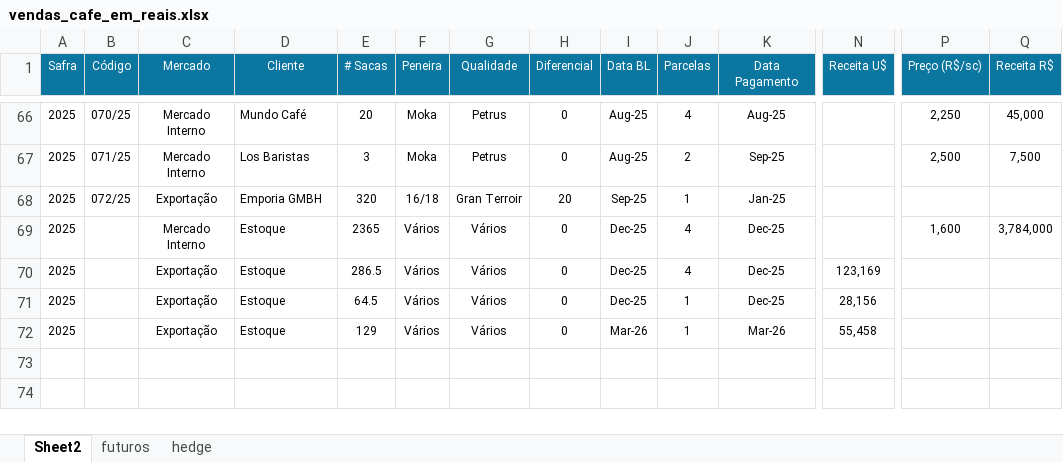
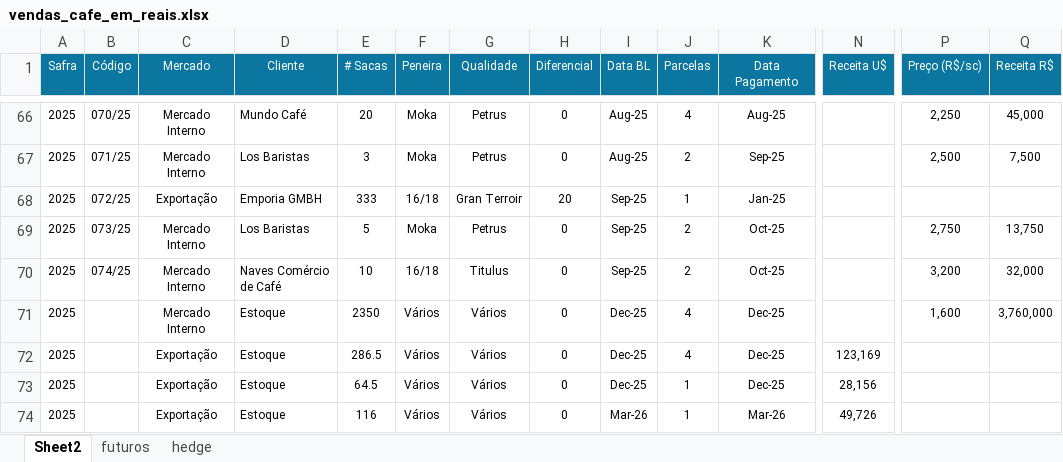
Before and after one commit to rotocastro/dashboard_cafe, an Excel workbook: vendas_cafe_em_reais.xlsx, sheet Sheet2, drawn as a sheet; only a part is shown, gaps mark what is left out; values as stored, in another font and other column widths than the file's, no borders; addresses are those after the commit; rows hold the shown columns only; the diff names each change by its address in the sheet, - before the commit and + after, or states it on an @@ line.

```diff
--- a/vendas_cafe_em_reais.xlsx (sheet Sheet2)
+++ b/vendas_cafe_em_reais.xlsx (sheet Sheet2)
-E68 (# Sacas): 320
+E68 (# Sacas): 333
+row 69: 2025 | 073/25 | Mercado Interno | Los Baristas | 5 | Moka | Petrus | 0 | Sep-25 | 2 | Oct-25 |  | 2,750 | 13,750
+row 70: 2025 | 074/25 | Mercado Interno | Naves Comércio de Café | 10 | 16/18 | Titulus | 0 | Sep-25 | 2 | Oct-25 |  | 3,200 | 32,000
-E71 (# Sacas): 2365
+E71 (# Sacas): 2350
-Q71 (Receita R$): 3,784,000
+Q71 (Receita R$): 3,760,000
-E74 (# Sacas): 129
+E74 (# Sacas): 116
-N74 (Receita U$): 55,458
+N74 (Receita U$): 49,726
```
Also changed, not shown: sheet hedge, sheet futuros, formulas that keep their value.
